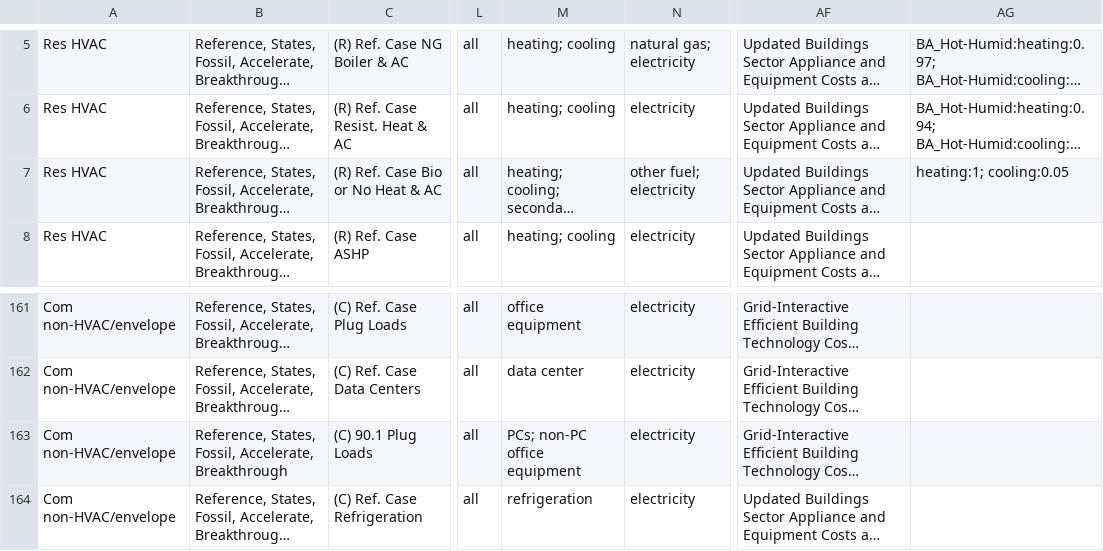
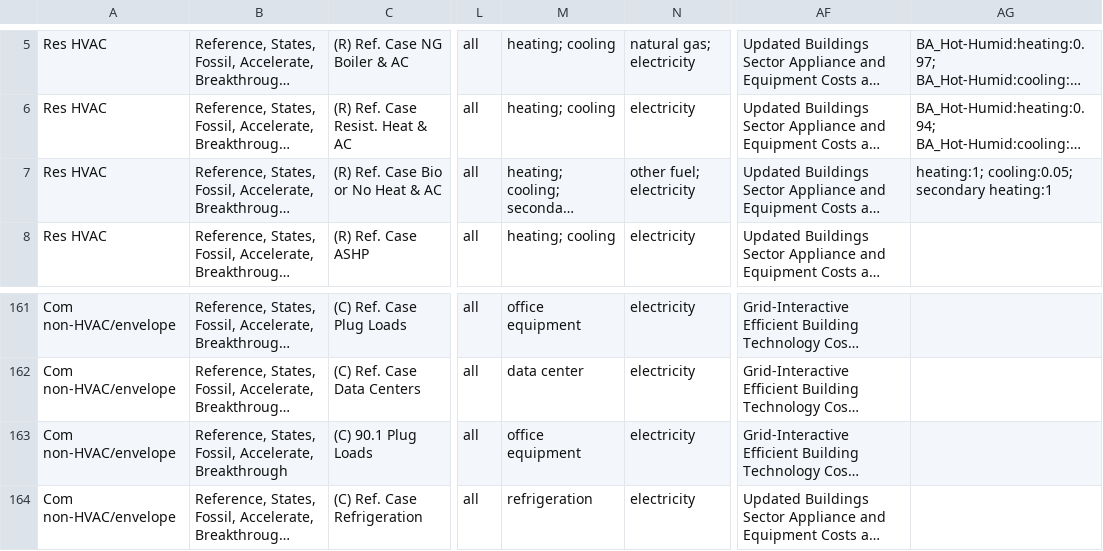
Before and after one commit to scout-bto/scout, a CSV file: ecm_definitions/meas_pkg_gen_io/inputs/meas_in.csv, drawn as a sheet; only a part is shown, gaps mark what is left out; long unchanged cells end in …; the diff names each change by its address in the sheet, - before the commit and + after, or states it on an @@ line.

Commit message:
Changes to support AEO26 run
* Revise plug loads measure to use correct AEO field.
* Correct bio heat measure to include correct scaling fraction field.
* Use latest BSS measure CSV file to regenerate all measures.
* Exclude data centers measure from code/BPS impacts.
* Add YAML for simulations used for AEO calibration purposes (every year reported, must pair with resetting aeo min year to 2020.)

```diff
--- a/ecm_definitions/meas_pkg_gen_io/inputs/meas_in.csv
+++ b/ecm_definitions/meas_pkg_gen_io/inputs/meas_in.csv
-AG7: heating:1; cooling:0.05
+AG7: heating:1; cooling:0.05; secondary heating:1
-M163: PCs; non-PC office equipment
+M163: office equipment
```
Also changed, not shown: 4 other files.
